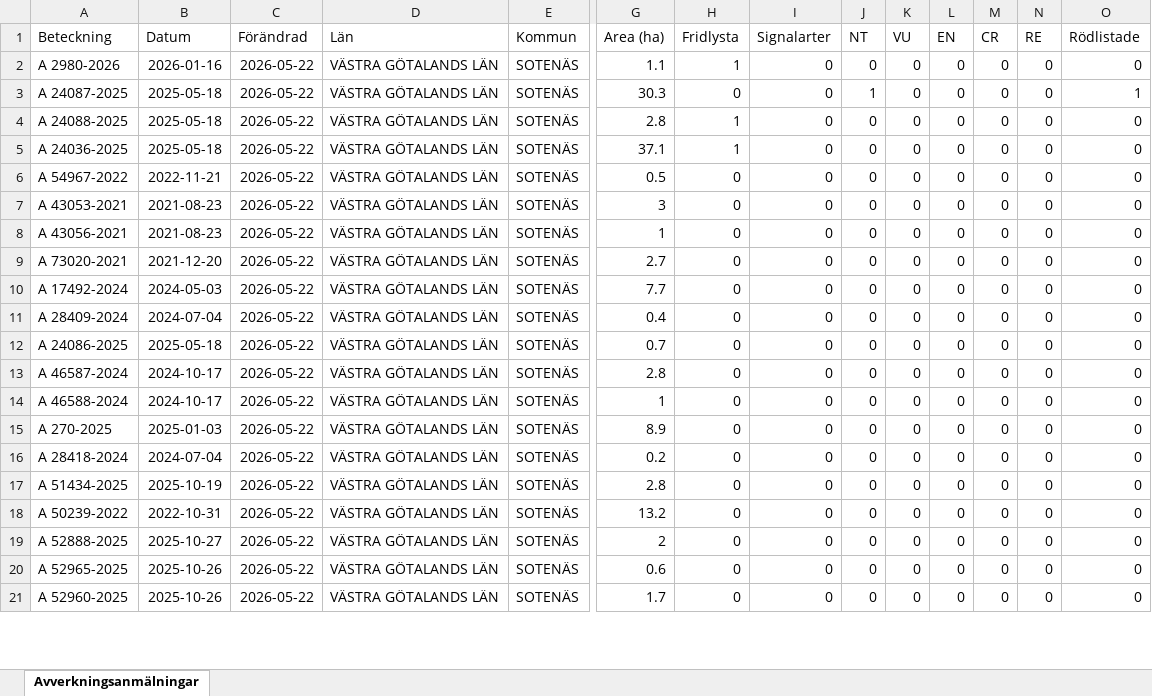
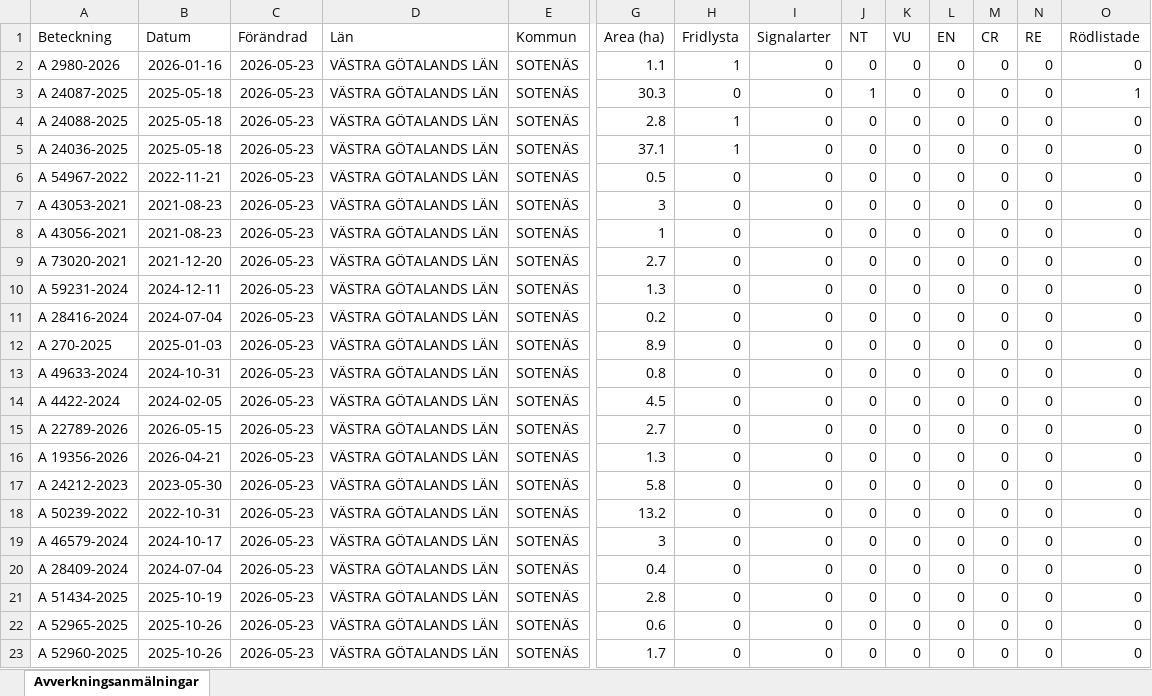
Before and after one commit to klasma/Logging_1427, an Excel workbook: Översikt SOTENÄS.xlsx, sheet Avverkningsanmälningar, drawn as a sheet; only a part is shown, gaps mark what is left out; values as stored, in another font and other column widths than the file's, no borders; addresses are those after the commit; rows hold the shown columns only; the diff covers the shown part only; the diff names each change by its address in the sheet, - before the commit and + after, or states it on an @@ line.

```diff
--- a/Översikt SOTENÄS.xlsx (sheet Avverkningsanmälningar)
+++ b/Översikt SOTENÄS.xlsx (sheet Avverkningsanmälningar)
-C2:C18 (Förändrad): 2026-05-22
+C2:C18 (Förändrad): 2026-05-23
-A10 (Beteckning): A 17492-2024
+A10 (Beteckning): A 59231-2024
-B10 (Datum): 2024-05-03
+B10 (Datum): 2024-12-11
-G10 (Area (ha)): 7.7
+G10 (Area (ha)): 1.3
-A11 (Beteckning): A 28409-2024
+A11 (Beteckning): A 28416-2024
-G11 (Area (ha)): 0.4
+G11 (Area (ha)): 0.2
-A12 (Beteckning): A 24086-2025
+A12 (Beteckning): A 270-2025
-B12 (Datum): 2025-05-18
+B12 (Datum): 2025-01-03
-G12 (Area (ha)): 0.7
+G12 (Area (ha)): 8.9
-A13 (Beteckning): A 46587-2024
+A13 (Beteckning): A 49633-2024
-B13 (Datum): 2024-10-17
+B13 (Datum): 2024-10-31
-G13 (Area (ha)): 2.8
+G13 (Area (ha)): 0.8
-A14 (Beteckning): A 46588-2024
+A14 (Beteckning): A 4422-2024
-B14 (Datum): 2024-10-17
+B14 (Datum): 2024-02-05
-G14 (Area (ha)): 1
+G14 (Area (ha)): 4.5
-A15 (Beteckning): A 270-2025
+A15 (Beteckning): A 22789-2026
-B15 (Datum): 2025-01-03
+B15 (Datum): 2026-05-15
-G15 (Area (ha)): 8.9
+G15 (Area (ha)): 2.7
-A16 (Beteckning): A 28418-2024
+A16 (Beteckning): A 19356-2026
-B16 (Datum): 2024-07-04
+B16 (Datum): 2026-04-21
-G16 (Area (ha)): 0.2
+G16 (Area (ha)): 1.3
-A17 (Beteckning): A 51434-2025
+A17 (Beteckning): A 24212-2023
-B17 (Datum): 2025-10-19
+B17 (Datum): 2023-05-30
-G17 (Area (ha)): 2.8
+G17 (Area (ha)): 5.8
+row 19: A 46579-2024 | 2024-10-17 | 2026-05-23 | VÄSTRA GÖTALANDS LÄN | SOTENÄS | 3 | 0 | 0 | 0 | 0 | 0 | 0 | 0 | 0
+row 20: A 28409-2024 | 2024-07-04 | 2026-05-23 | VÄSTRA GÖTALANDS LÄN | SOTENÄS | 0.4 | 0 | 0 | 0 | 0 | 0 | 0 | 0 | 0
-A21 (Beteckning): A 52888-2025
+A21 (Beteckning): A 51434-2025
-B21 (Datum): 2025-10-27
+B21 (Datum): 2025-10-19
-C21:C23 (Förändrad): 2026-05-22
+C21:C23 (Förändrad): 2026-05-23
-G21 (Area (ha)): 2
+G21 (Area (ha)): 2.8
```
Also changed, not shown: 1 added row, 3 removed rows and 40 edited cells elsewhere in this sheet, artfynd/A 24036-2025 artfynd.xlsx, artfynd/A 24087-2025 artfynd.xlsx, 19 other files.
